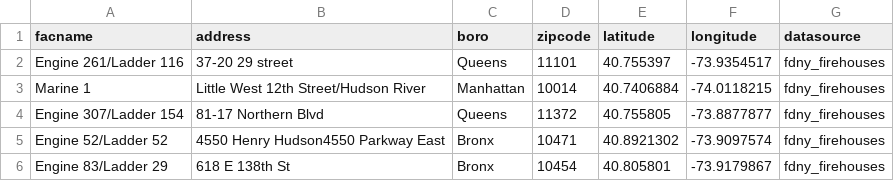
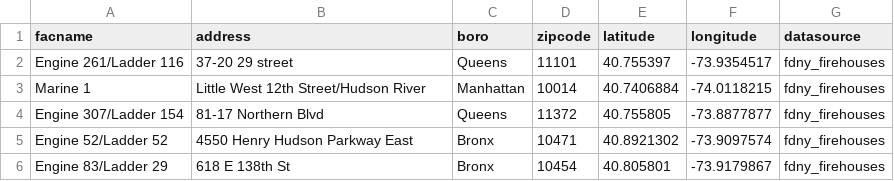
Before and after one commit to NYCPlanning/db-facilities-tmp, a CSV file: referencetables/facilities_input_research.csv, drawn as a sheet.

Commit message:
update facilities_input_research [skip ci]

```diff
--- a/referencetables/facilities_input_research.csv
+++ b/referencetables/facilities_input_research.csv
@@ -4,3 +4,3 @@ Marine 1,Little West 12th Street/Hudson River,Manhattan,10014,40.7406884,-74.011
 Engine 307/Ladder 154,81-17 Northern Blvd,Queens,11372,40.755805,-73.8877877,fdny_firehouses
-Engine 52/Ladder 52,4550 Henry Hudson4550 Parkway East,Bronx,10471,40.8921302,-73.9097574,fdny_firehouses
+Engine 52/Ladder 52,4550 Henry Hudson Parkway East,Bronx,10471,40.8921302,-73.9097574,fdny_firehouses
 Engine 83/Ladder 29,618 E 138th St,Bronx,10454,40.805801,-73.9179867,fdny_firehouses
```
